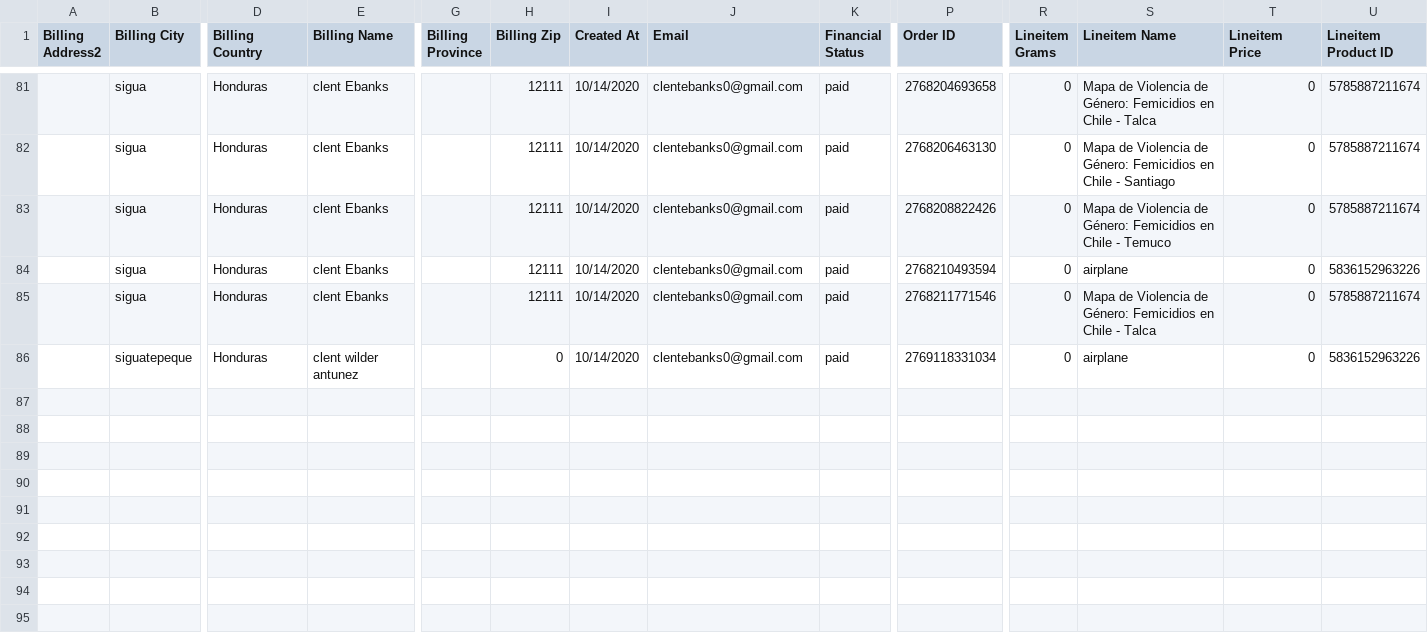
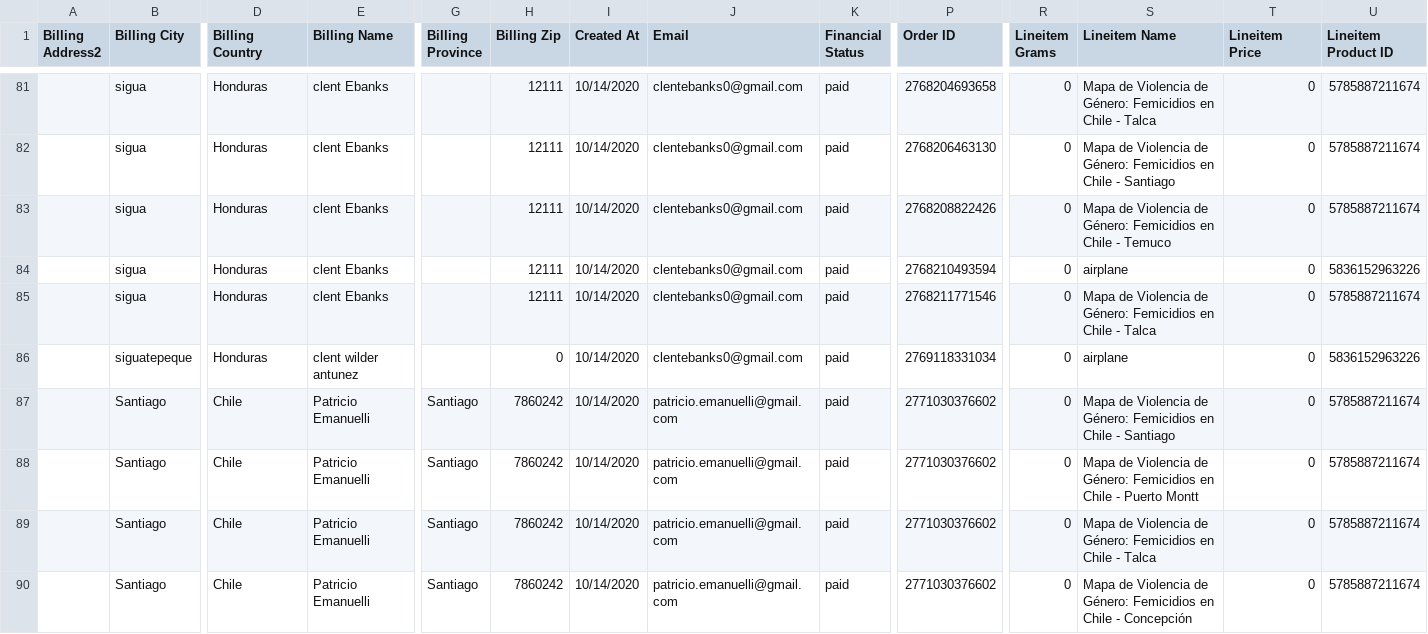
Before and after one commit to Sud-Austral/dropbox_to_github, a CSV file: orders.csv, drawn as a sheet; only a part is shown, gaps mark what is left out; rows hold the shown columns only; the diff names each change by its address in the sheet, - before the commit and + after, or states it on an @@ line.

```diff
--- a/orders.csv
+++ b/orders.csv
+row 87:  | Santiago | Chile | Patricio Emanuelli | Santiago | 7860242 | 10/14/2020 | patricio.emanuelli@gmail.com | paid | 2771030376602 | 0 | Mapa de Violencia de Género: Femicidios en Chile - Santiago | 0 | 5785887211674
+row 88:  | Santiago | Chile | Patricio Emanuelli | Santiago | 7860242 | 10/14/2020 | patricio.emanuelli@gmail.com | paid | 2771030376602 | 0 | Mapa de Violencia de Género: Femicidios en Chile - Puerto Montt | 0 | 5785887211674
+row 89:  | Santiago | Chile | Patricio Emanuelli | Santiago | 7860242 | 10/14/2020 | patricio.emanuelli@gmail.com | paid | 2771030376602 | 0 | Mapa de Violencia de Género: Femicidios en Chile - Talca | 0 | 5785887211674
+row 90:  | Santiago | Chile | Patricio Emanuelli | Santiago | 7860242 | 10/14/2020 | patricio.emanuelli@gmail.com | paid | 2771030376602 | 0 | Mapa de Violencia de Género: Femicidios en Chile - Concepción | 0 | 5785887211674
```
Also changed, not shown: customers.csv.
